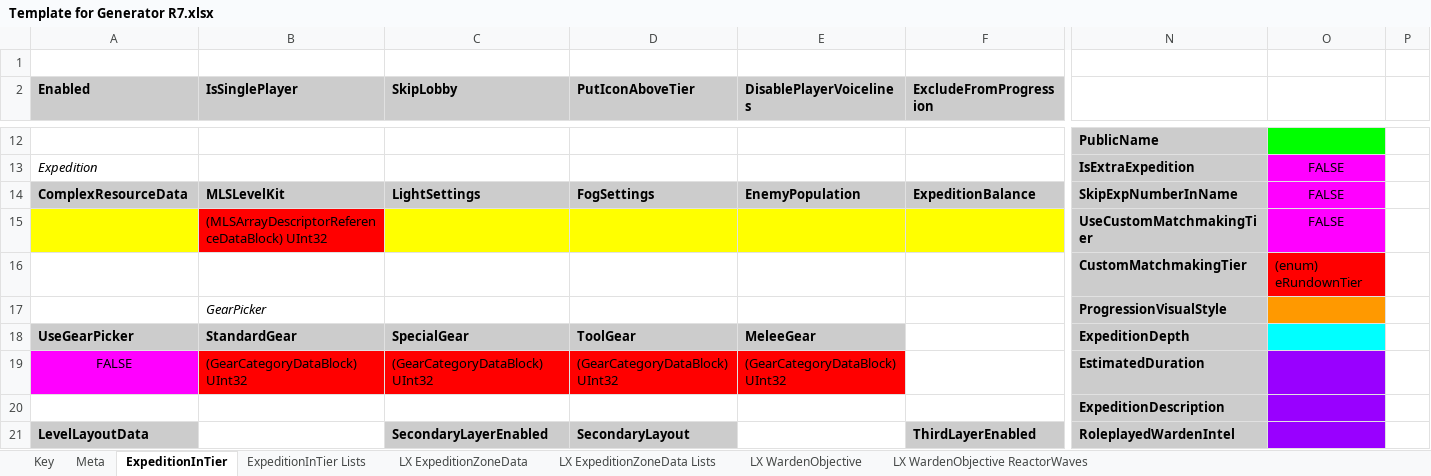
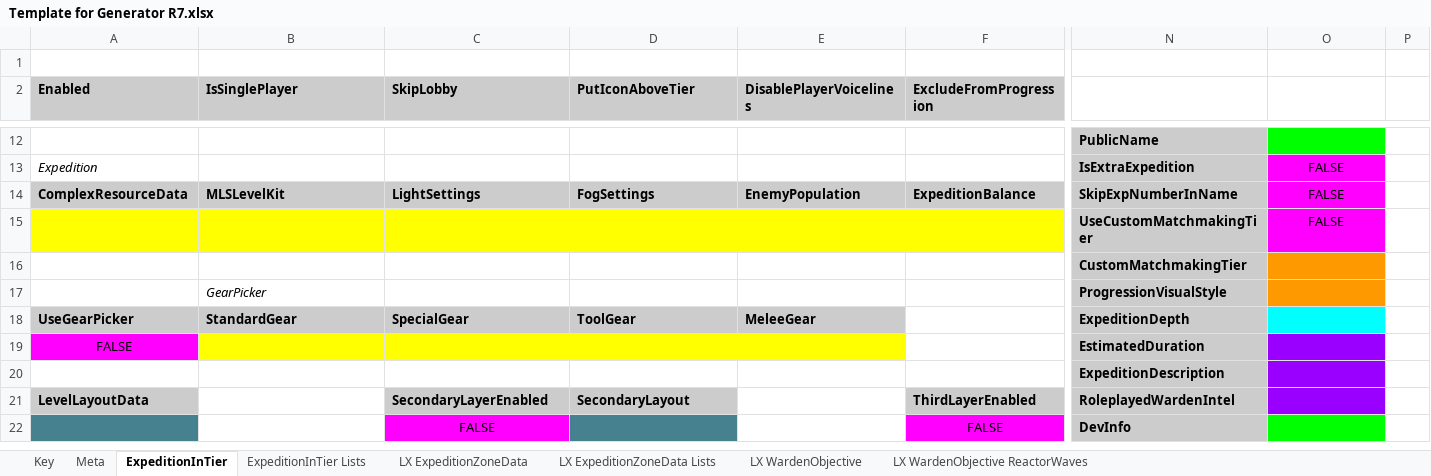
Before and after one commit to dogpetkid/DPK-Generator-Project, an Excel workbook: Template for Generator R7.xlsx, sheet ExpeditionInTier, drawn as a sheet; only a part is shown, gaps mark what is left out; the shorter side is filled out with more unchanged rows; values as stored, in another font and other column widths than the file's, no borders; charts and pictures not drawn; 1 other sheet too large or unreadable and not compared; the diff names each change by its address in the sheet, - before the commit and + after, or states it on an @@ line.

Commit message:
Update template type checking
7.0.a -> 7.0.a1: Updated all enums and datablock placeholders with R7
accurate type checking

```diff
--- a/Template for Generator R7.xlsx (sheet ExpeditionInTier)
+++ b/Template for Generator R7.xlsx (sheet ExpeditionInTier)
-B15 (IsSinglePlayer): (MLSArrayDescriptorReferenceDataBlock) UInt32
+B15 (IsSinglePlayer): (empty)
-B15 fill: #FF0000
+B15 fill: #FFFF00
-O16: (enum) eRundownTier
+O16: (empty)
-O16 fill: #FF0000
+O16 fill: #FF9900
-B19 (IsSinglePlayer): (GearCategoryDataBlock) UInt32
+B19 (IsSinglePlayer): (empty)
-B19:E19 fill: #FF0000
+B19:E19 fill: #FFFF00
-C19 (SkipLobby): (GearCategoryDataBlock) UInt32
+C19 (SkipLobby): (empty)
-D19 (PutIconAboveTier): (GearCategoryDataBlock) UInt32
+D19 (PutIconAboveTier): (empty)
-E19 (DisablePlayerVoicelines): (GearCategoryDataBlock) UInt32
+E19 (DisablePlayerVoicelines): (empty)
```
Also changed, not shown: sheet LX WardenObjective ReactorWaves, sheet LX WardenObjective, sheet Key.
